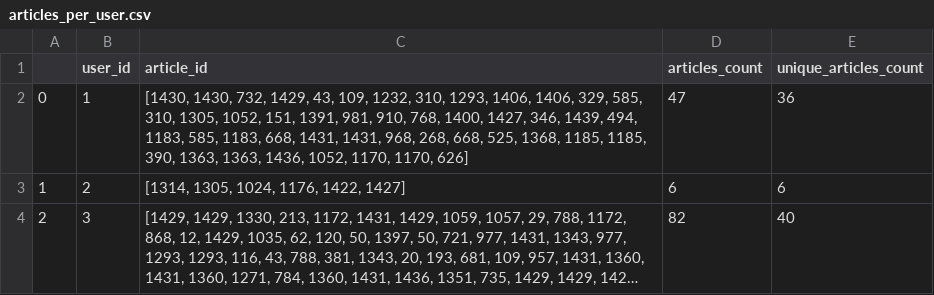
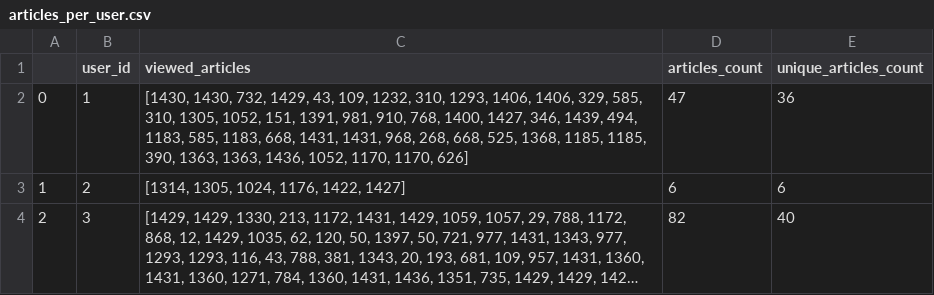
Before and after one commit to SolanaO/Recommendation_Systems, a CSV file: data/articles_per_user.csv, drawn as a sheet; only a part is shown; long unchanged cells end in ….

```diff
--- a/data/articles_per_user.csv
+++ b/data/articles_per_user.csv
@@ -1,2 +1,2 @@
-,user_id,article_id,articles_count,unique_articles_count
+,user_id,viewed_articles,articles_count,unique_articles_count
 0,1,"[1430, 1430, 732, 1429, 43, 109, 1232, 310, 1293, 1406, 1406, 329, 585, 310, 1305, 1052, 151, 1391, 981, 910, 768, 1400, 1427, 346, 1439, 494, 1183, 585, 1183, 668, 1431, 1431, 968, 268, 668, 525, 1368, 1185, 1185, 390, 1363, 1363, 1436, 1052, 1170, 1170, 626]",47,36
```
Also changed, not shown: 1 other file.
